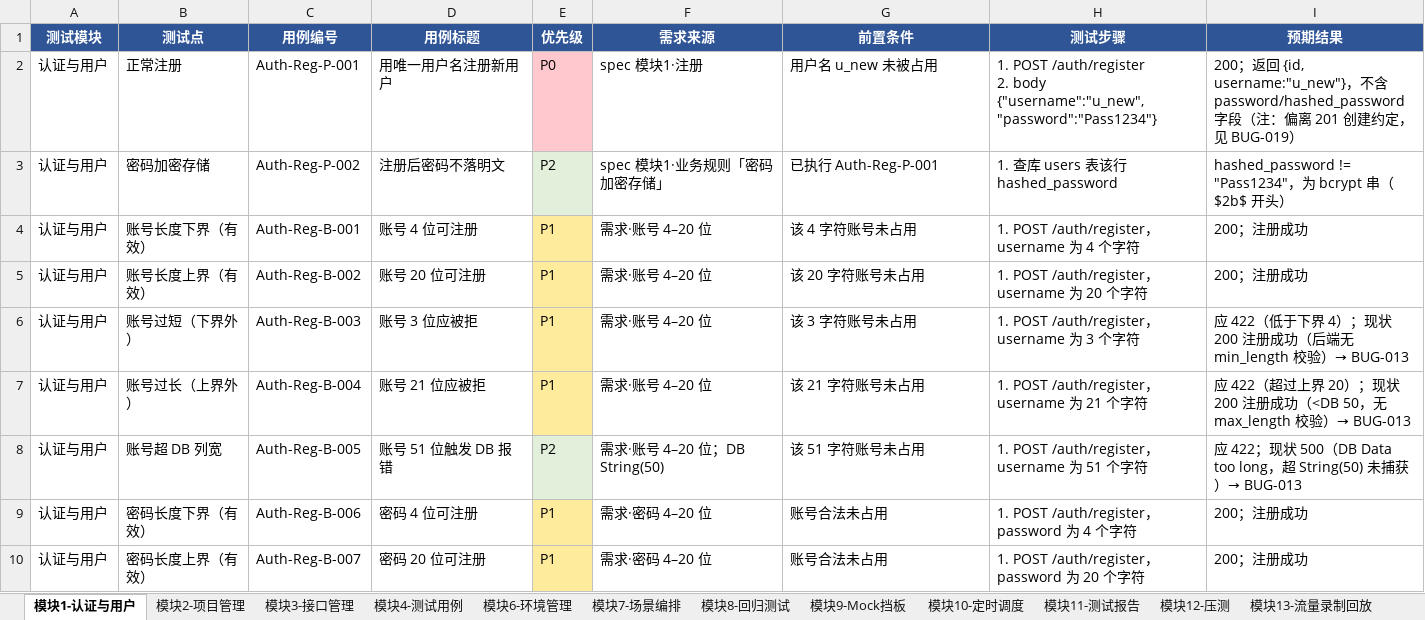
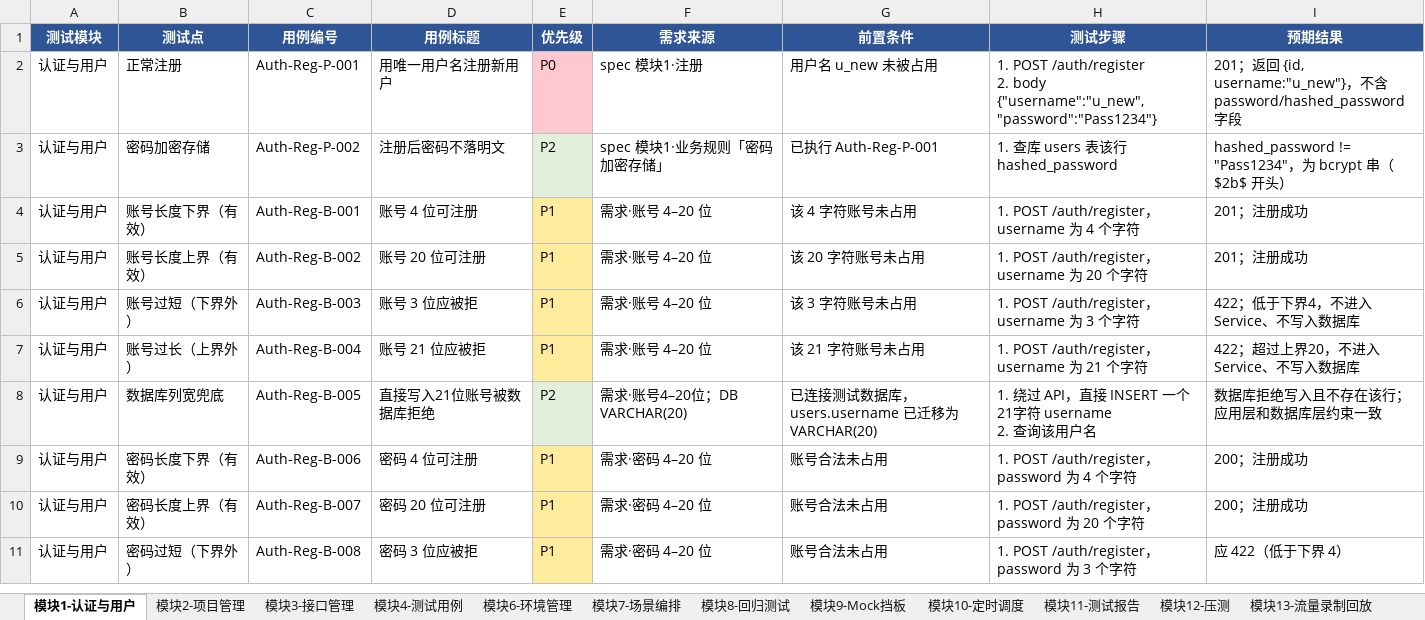
Before and after one commit to zixuan-come/WhaleTestPro, an Excel workbook: docs/testcases_api.xlsx, sheet 模块1-认证与用户, drawn as a sheet; only a part is shown; the shorter side is filled out with more unchanged rows; values as stored, in another font and other column widths than the file's, no borders; ↵ is a line break in a cell; the diff names each change by its address in the sheet, - before the commit and + after, or states it on an @@ line.

```diff
--- a/docs/testcases_api.xlsx (sheet 模块1-认证与用户)
+++ b/docs/testcases_api.xlsx (sheet 模块1-认证与用户)
-I2 (预期结果): 200；返回 {id, username:"u_new"}，不含 password/hashed_password 字段（注：偏离 201 创建约定，见 BUG-019）
+I2 (预期结果): 201；返回 {id, username:"u_new"}，不含 password/hashed_password 字段
-I4:I5 (预期结果): 200；注册成功
+I4:I5 (预期结果): 201；注册成功
-I6 (预期结果): 应 422（低于下界 4）；现状 200 注册成功（后端无 min_length 校验）→ BUG-013
+I6 (预期结果): 422；低于下界4，不进入 Service、不写入数据库
-I7 (预期结果): 应 422（超过上界 20）；现状 200 注册成功（<DB 50，无 max_length 校验）→ BUG-013
+I7 (预期结果): 422；超过上界20，不进入 Service、不写入数据库
-B8 (测试点): 账号超 DB 列宽
+B8 (测试点): 数据库列宽兜底
-D8 (用例标题): 账号 51 位触发 DB 报错
+D8 (用例标题): 直接写入21位账号被数据库拒绝
-F8 (需求来源): 需求·账号 4–20 位；DB String(50)
+F8 (需求来源): 需求·账号4–20位；DB VARCHAR(20)
-G8 (前置条件): 该 51 字符账号未占用
+G8 (前置条件): 已连接测试数据库，users.username 已迁移为 VARCHAR(20)
-H8 (测试步骤): 1. POST /auth/register，username 为 51 个字符
+H8 (测试步骤): 1. 绕过 API，直接 INSERT 一个21字符 username ↵ 2. 查询该用户名
-I8 (预期结果): 应 422；现状 500（DB Data too long，超 String(50) 未捕获）→ BUG-013
+I8 (预期结果): 数据库拒绝写入且不存在该行；应用层和数据库层约束一致
```
Also changed, not shown: docs/testcases_func.xlsx, 14 other files.
